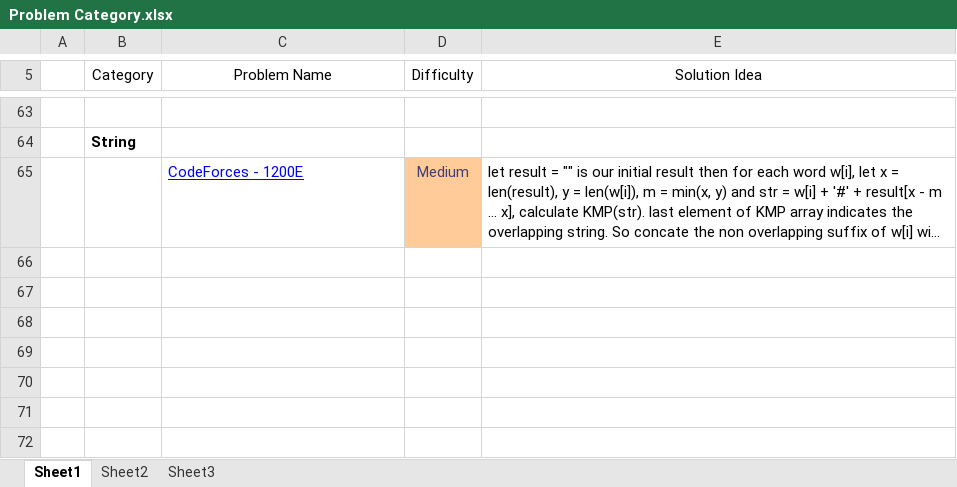
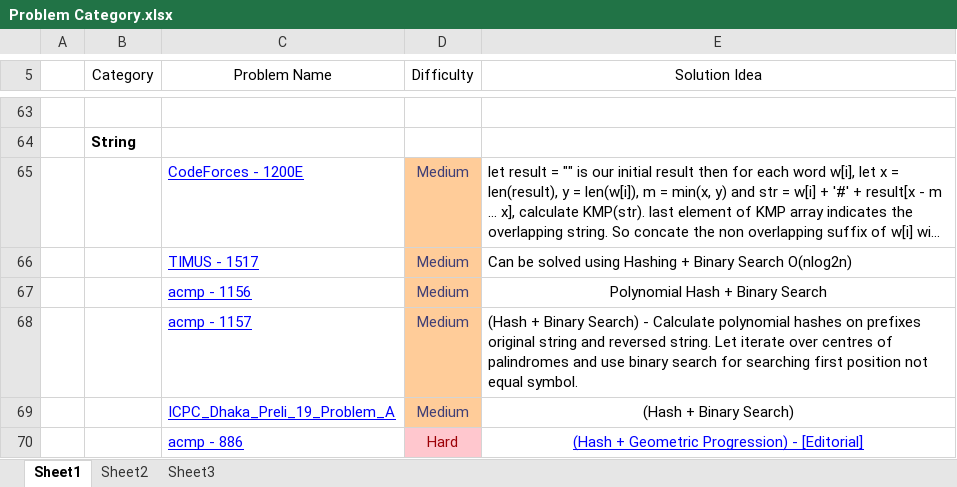
Before and after one commit to IHR57/Competitive-Programming, an Excel workbook: Problem Category.xlsx, sheet Sheet1, drawn as a sheet; only a part is shown, gaps mark what is left out; long unchanged cells end in …; values as stored, in another font and other column widths than the file's, no borders; conditional formats not drawn; the diff names each change by its address in the sheet, - before the commit and + after, or states it on an @@ line.

Commit message:
[Solved-Programming-Problem-2019] - [Week 44, 45, 46]

```diff
--- a/Problem Category.xlsx (sheet Sheet1)
+++ b/Problem Category.xlsx (sheet Sheet1)
+row 66:  |  | TIMUS - 1517 | Medium | Can be solved using Hashing + Binary Search O(nlog2n)
+row 67:  |  | acmp - 1156 | Medium | Polynomial Hash + Binary Search
+row 68:  |  | acmp - 1157 | Medium | (Hash + Binary Search) - Calculate polynomial hashes on prefixes original string and reversed string. Let iterate over centres of palindromes and use binary search for searching first position not equal symbol.
+row 69:  |  | ICPC_Dhaka_Preli_19_Problem_A | Medium | (Hash + Binary Search)
+row 70:  |  | acmp - 886 | Hard | (Hash + Geometric Progression) - [Editorial]
```
Also changed, not shown: 41 other files.
